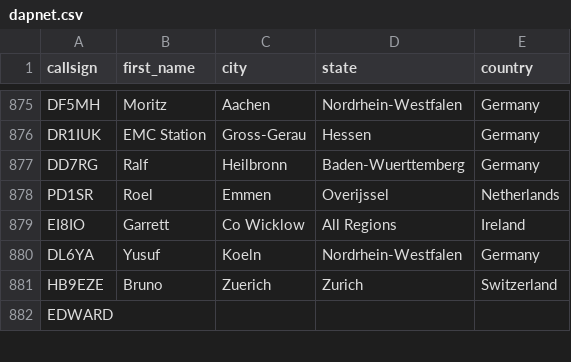
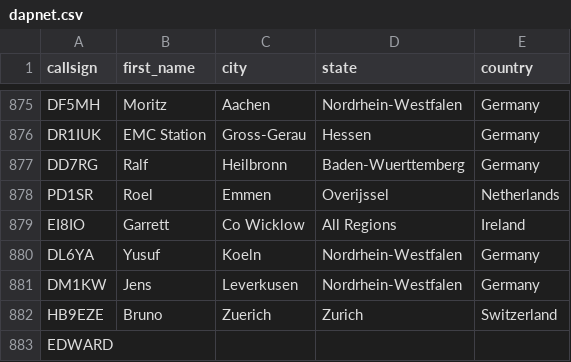
Before and after one commit to DMR-Database/dmr-database-appdata, a CSV file: dapnet.csv, drawn as a sheet; only a part is shown, gaps mark what is left out.

```diff
--- a/dapnet.csv
+++ b/dapnet.csv
@@ -880,2 +880,3 @@ EI8IO,Garrett,Co Wicklow,All Regions,Ireland
 DL6YA,Yusuf,Koeln,Nordrhein-Westfalen,Germany
+DM1KW,Jens,Leverkusen,Nordrhein-Westfalen,Germany
 HB9EZE,Bruno,Zuerich,Zurich,Switzerland
```
Also changed, not shown: 1 other file.
